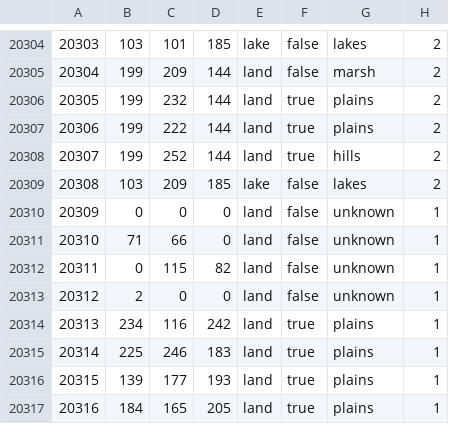
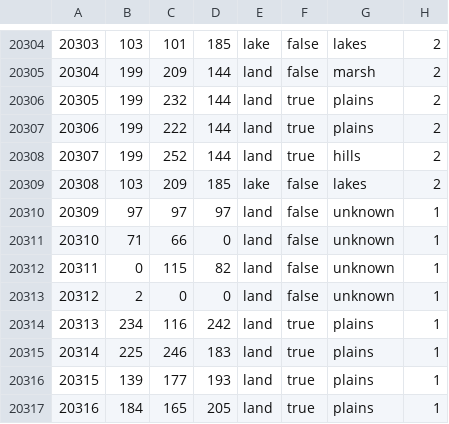
Before and after one commit to dallkory/Greneclyf-Redux-EAW, a CSV file: map/definition.csv, drawn as a sheet; only a part is shown, gaps mark what is left out.

```diff
--- a/map/definition.csv
+++ b/map/definition.csv
@@ -20309,3 +20309,3 @@
 20308;103;209;185;lake;false;lakes;2
-20309;0;0;0;land;false;unknown;1
+20309;97;97;97;land;false;unknown;1
 20310;71;66;0;land;false;unknown;1
```
Also changed, not shown: 16 other files.
